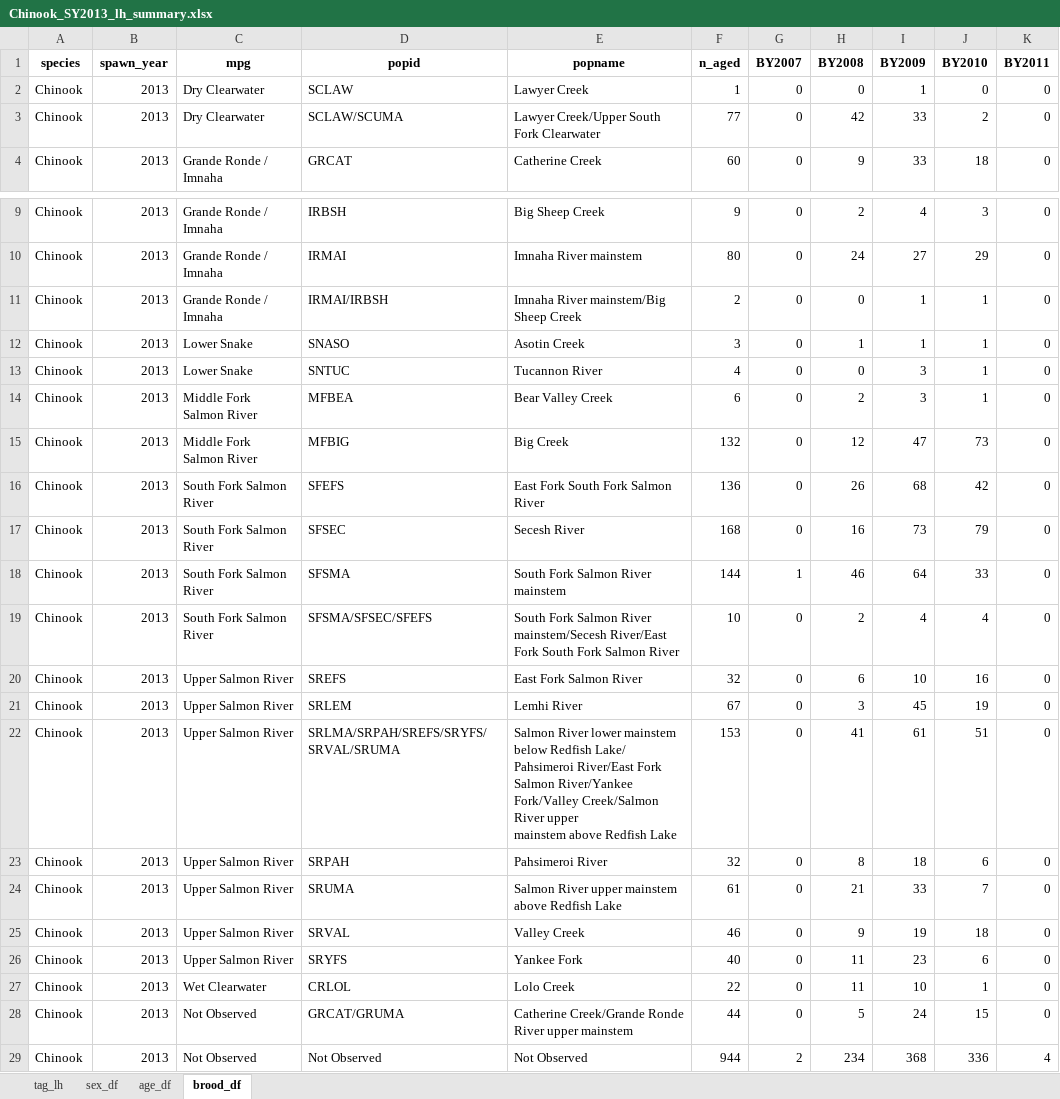
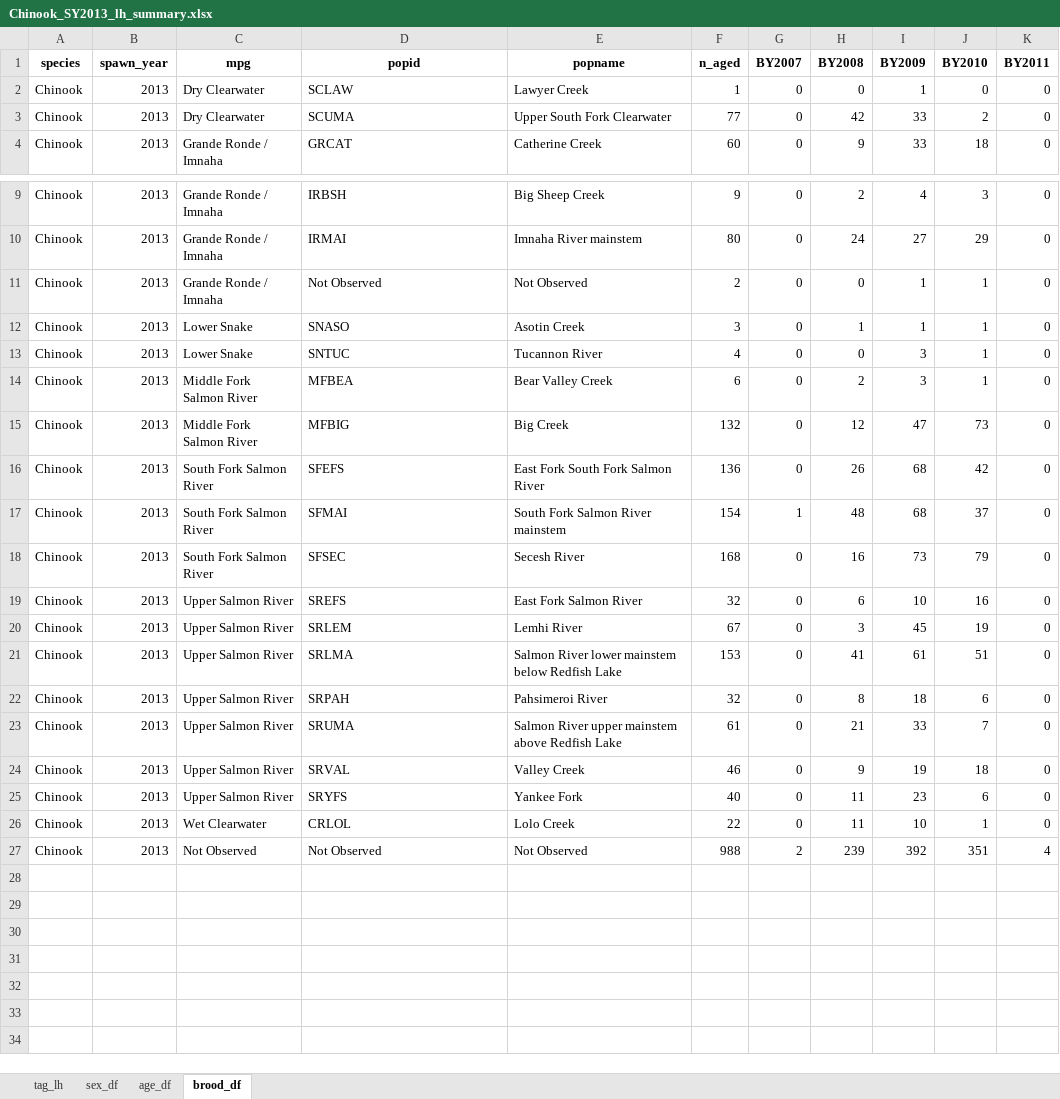
Before and after one commit to NPTfisheries/SnakeRiverFishStatus, an Excel workbook: output/life_history/Chinook_SY2013_lh_summary.xlsx, sheet brood_df, drawn as a sheet; only a part is shown, gaps mark what is left out; values as stored, in another font and other column widths than the file's, no borders; removed rows and columns are numbered as before the commit, all else as after; ↵ is a line break in a cell; the diff names each change by its address in the sheet, - before the commit and + after, or states it on an @@ line.

```diff
--- a/output/life_history/Chinook_SY2013_lh_summary.xlsx (sheet brood_df)
+++ b/output/life_history/Chinook_SY2013_lh_summary.xlsx (sheet brood_df)
-D3 (popid): SCLAW/SCUMA
+D3 (popid): SCUMA
-E3 (popname): Lawyer Creek/Upper South Fork Clearwater
+E3 (popname): Upper South Fork Clearwater
-D11 (popid): IRMAI/IRBSH
+D11 (popid): Not Observed
-E11 (popname): Imnaha River mainstem/Big Sheep Creek
+E11 (popname): Not Observed
+row 17: Chinook | 2013 | South Fork Salmon River | SFMAI | South Fork Salmon River mainstem | 154 | 1 | 48 | 68 | 37 | 0
-row 18: Chinook | 2013 | South Fork Salmon River | SFSMA | South Fork Salmon River mainstem | 144 | 1 | 46 | 64 | 33 | 0
-row 19: Chinook | 2013 | South Fork Salmon River | SFSMA/SFSEC/SFEFS | South Fork Salmon River mainstem/Secesh River/East Fork South Fork Salmon River | 10 | 0 | 2 | 4 | 4 | 0
-D21 (popid): SRLMA/SRPAH/SREFS/SRYFS/SRVAL/SRUMA
+D21 (popid): SRLMA
-E21 (popname): …below Redfish Lake/ ↵ Pahsimeroi River/East Fork Salmon River/Yankee Fork/Valley Creek/Salmon River upper ↵ mainstem above Redfish Lake
+E21 (popname): …below Redfish Lake
-row 28: Chinook | 2013 | Not Observed | GRCAT/GRUMA | Catherine Creek/Grande Ronde River upper mainstem | 44 | 0 | 5 | 24 | 15 | 0
-F27 (n_aged): 944
+F27 (n_aged): 988
-H27 (BY2008): 234
+H27 (BY2008): 239
-I27 (BY2009): 368
+I27 (BY2009): 392
-J27 (BY2010): 336
+J27 (BY2010): 351
```
Also changed, not shown: sheet tag_lh, sheet sex_df, sheet age_df, output/life_history/Chinook_SY2014_lh_summary.xlsx, output/life_history/Chinook_SY2016_lh_summary.xlsx, 12 other files.
